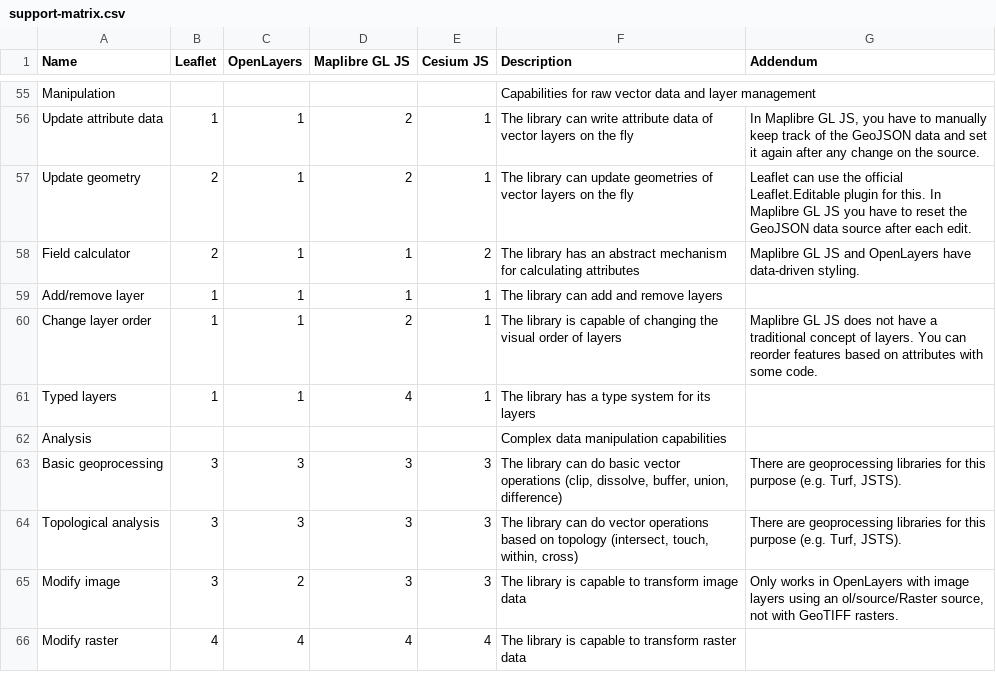
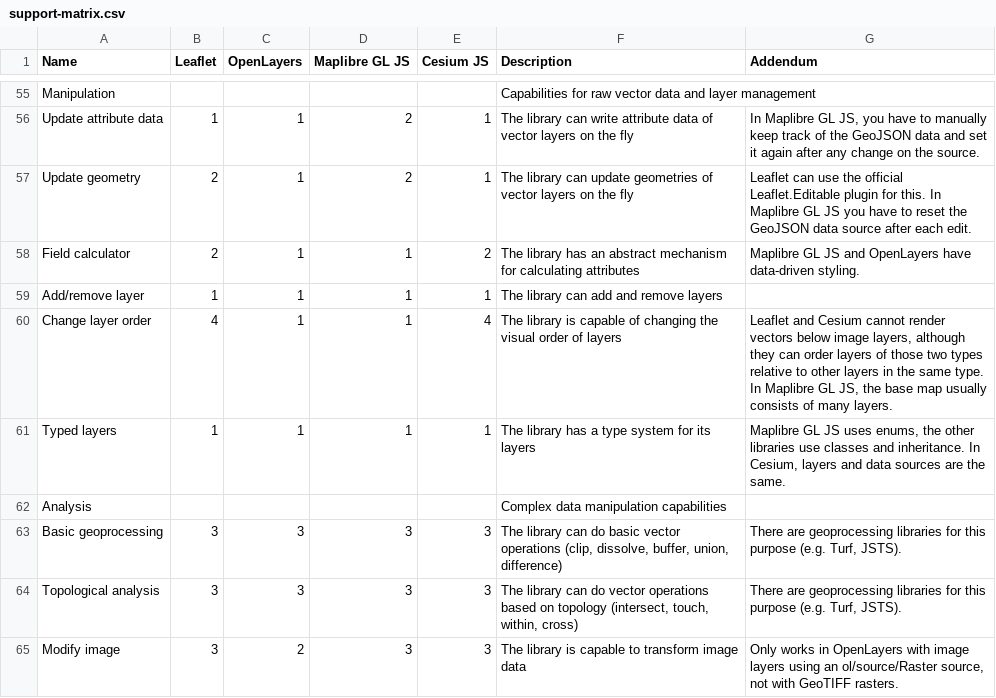
Before and after one commit to GaborFarkas/gaborfarkas.github.io, a CSV file: src/assets/web-mapping/support-matrix.csv, drawn as a sheet; only a part is shown, gaps mark what is left out; the shorter side is filled out with more unchanged rows.

Commit message:
Add & clarify layer management examples

```diff
--- a/src/assets/web-mapping/support-matrix.csv
+++ b/src/assets/web-mapping/support-matrix.csv
@@ -59,4 +59,4 @@ Field calculator,2,1,1,2,The library has an abstract mechanism for calculating a
 Add/remove layer,1,1,1,1,The library can add and remove layers,
-Change layer order,1,1,2,1,The library is capable of changing the visual order of layers,Maplibre GL JS does not have a traditional concept of layers. You can reorder features based on attributes with some code.
-Typed layers,1,1,4,1,The library has a type system for its layers,
+Change layer order,4,1,1,4,The library is capable of changing the visual order of layers,"Leaflet and Cesium cannot render vectors below image layers, although they can order layers of those two types relative to other layers in the same type. In Maplibre GL JS, the base map usually consists of many layers."
+Typed layers,1,1,1,1,The library has a type system for its layers,"Maplibre GL JS uses enums, the other libraries use classes and inheritance. In Cesium, layers and data sources are the same."
 Analysis,,,,,Complex data manipulation capabilities,
```
Also changed, not shown: 4 other files.
